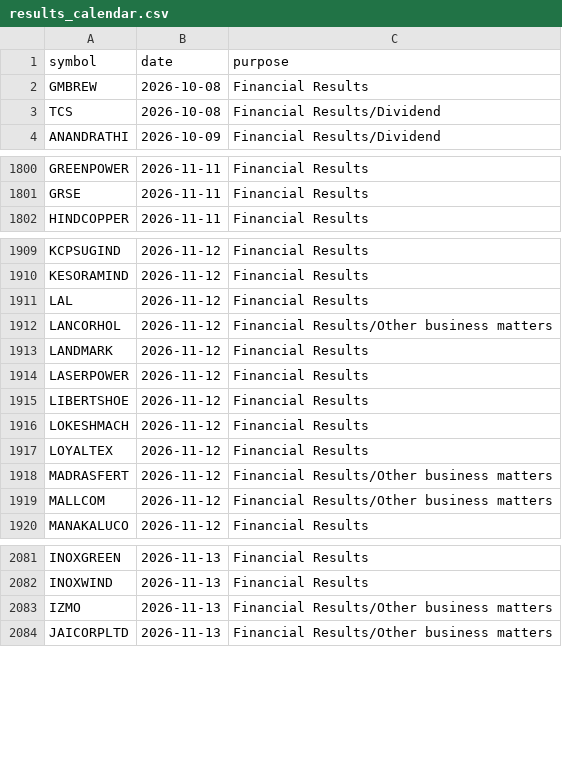
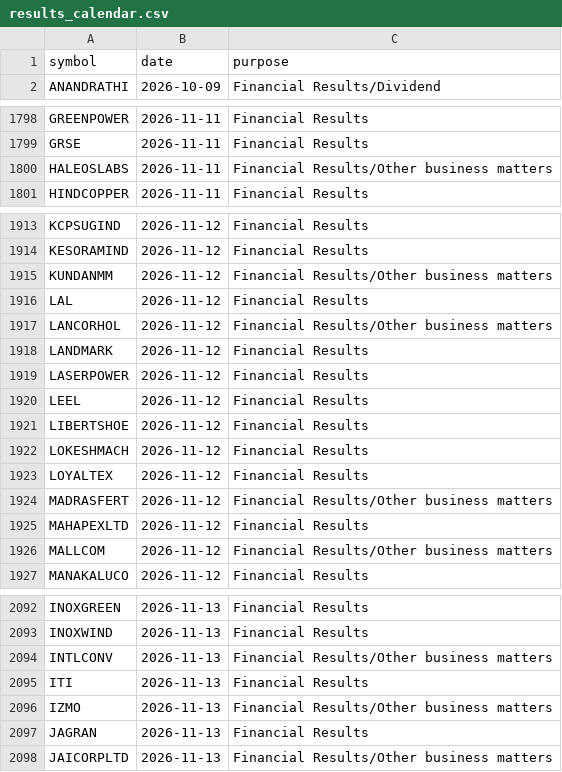
Before and after one commit to vs916491-maker/Nifty-sector-strength, a CSV file: data/meta/results_calendar.csv, drawn as a sheet; only a part is shown, gaps mark what is left out; removed rows and columns are numbered as before the commit, all else as after; the diff covers the shown part only; the diff names each change by its address in the sheet, - before the commit and + after, or states it on an @@ line.

```diff
--- a/data/meta/results_calendar.csv
+++ b/data/meta/results_calendar.csv
-row 2: GMBREW | 2026-10-08 | Financial Results
-row 3: TCS | 2026-10-08 | Financial Results/Dividend
+row 1800: HALEOSLABS | 2026-11-11 | Financial Results/Other business matters
+row 1915: KUNDANMM | 2026-11-12 | Financial Results/Other business matters
+row 1920: LEEL | 2026-11-12 | Financial Results
+row 1925: MAHAPEXLTD | 2026-11-12 | Financial Results
+row 2094: INTLCONV | 2026-11-13 | Financial Results/Other business matters
+row 2095: ITI | 2026-11-13 | Financial Results
+row 2097: JAGRAN | 2026-11-13 | Financial Results
```
Also changed, not shown: 43 added rows and 1 edited cell elsewhere in this file, data/indices/2026-10.csv, data/indices/2026-11.csv, 28 other files.
